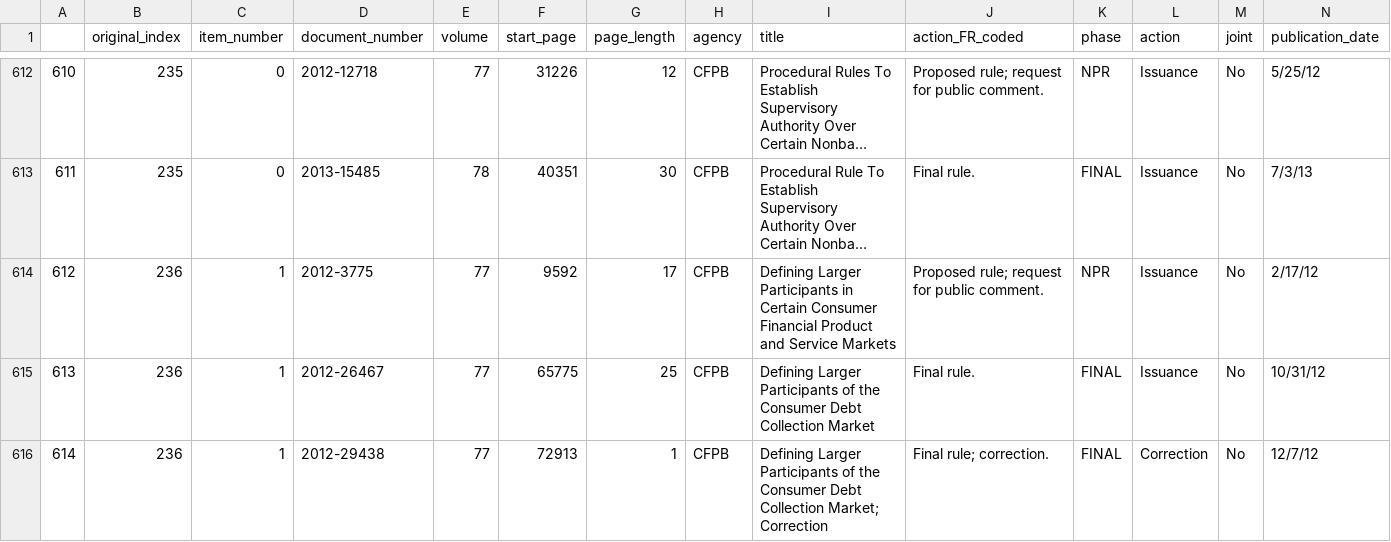
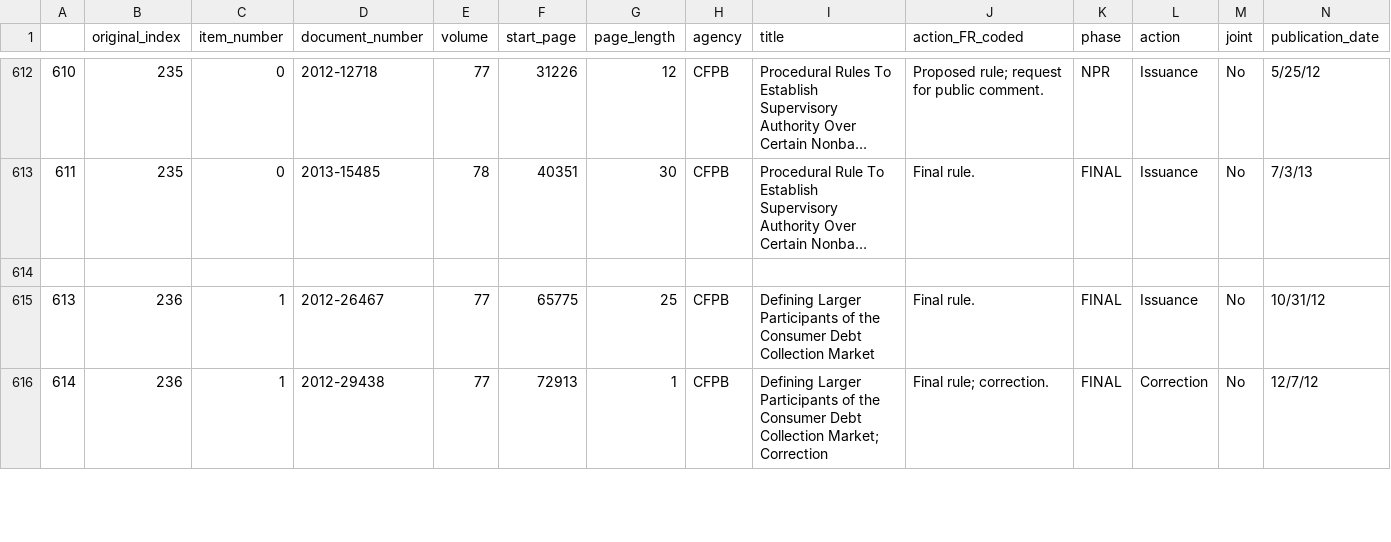
Before and after one commit to judgelord/rulemaking, a CSV file: data/dockets_to_scrape.csv, drawn as a sheet; only a part is shown, gaps mark what is left out; long unchanged cells end in …; rows hold the shown columns only; the diff names each change by its address in the sheet, - before the commit and + after, or states it on an @@ line.

Commit message:
remove incorrect duplicate observation

```diff
--- a/data/dockets_to_scrape.csv
+++ b/data/dockets_to_scrape.csv
-row 614: 612 | 236 | 1 | 2012-3775 | 77 | 9592 | 17 | CFPB | Defining Larger Participants in Certain Consumer Financial Product and Service Markets | Proposed rule; request for public comment. | NPR | Issuance | No | 2/17/12
+row 614: (empty)
```
